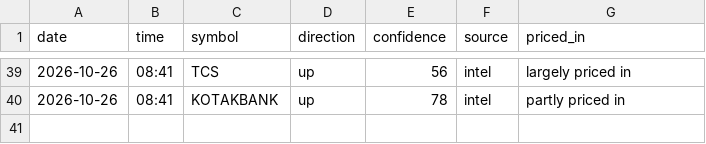
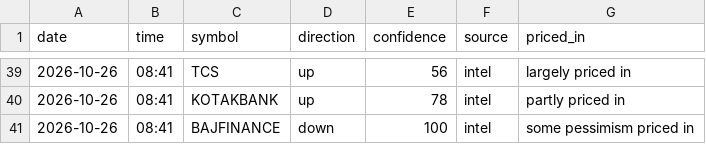
Before and after one commit to vishnupadma007-oss/Stock-market-scanner-of-India, a CSV file: journal/news_ideas.csv, drawn as a sheet; only a part is shown, gaps mark what is left out.

```diff
--- a/journal/news_ideas.csv
+++ b/journal/news_ideas.csv
@@ -40 +40,2 @@ date,time,symbol,direction,confidence,source,priced_in
 2026-10-26,08:41,KOTAKBANK,up,78,intel,partly priced in
+2026-10-26,08:41,BAJFINANCE,down,100,intel,some pessimism priced in
```
Also changed, not shown: journal/announcements.csv.
